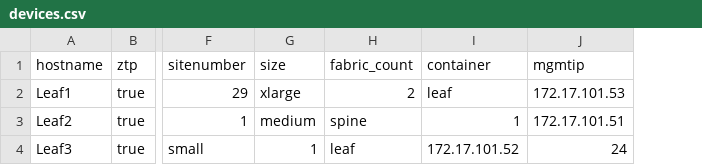
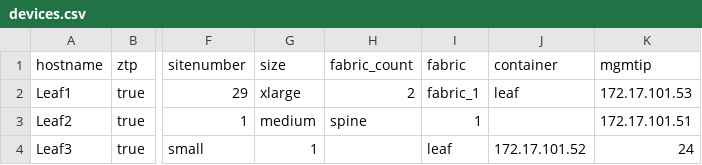
Before and after one commit to jbmahaffey/CVP-Auto-Move, a CSV file: devices.csv, drawn as a sheet; only a part is shown, gaps mark what is left out; addresses are those after the commit; the diff names each change by its address in the sheet, - before the commit and + after, or states it on an @@ line.

```diff
--- a/devices.csv
+++ b/devices.csv
+column I (fabric), rows 2-4: fabric_1 | 1 | leaf
-J3 (container): 1
+J3 (container): (empty)
-H4 (fabric_count): leaf
+H4 (fabric_count): (empty)
```
Also changed, not shown: 1 other file.
